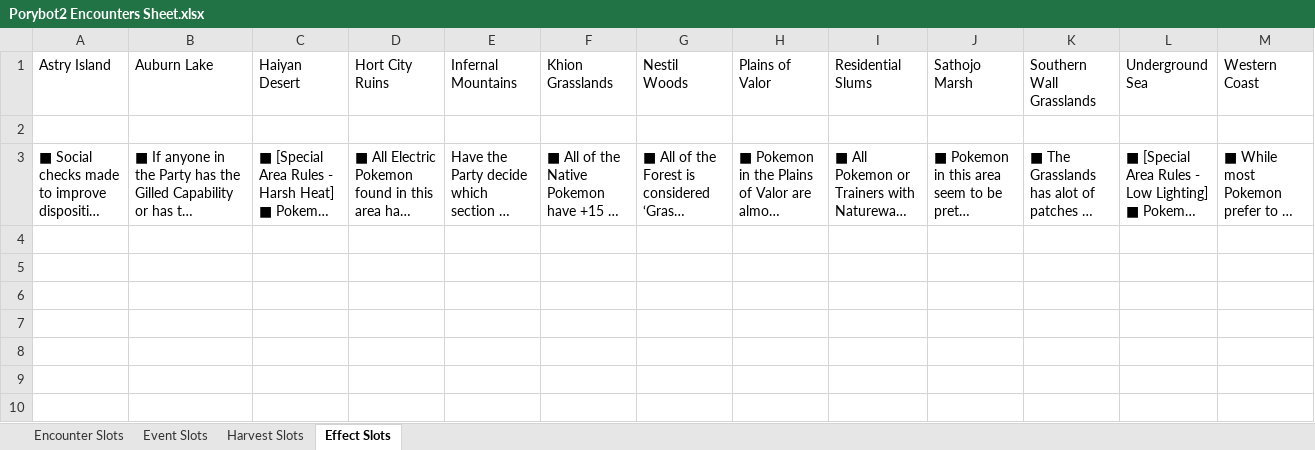
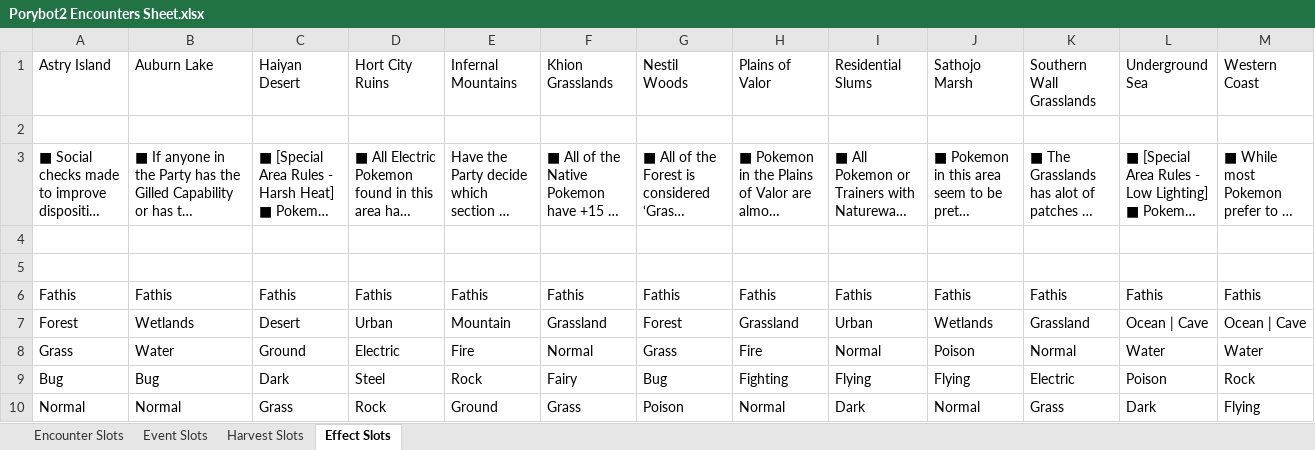
Before and after one commit to XChronosCS/UndauntedBot, an Excel workbook: Documents/Porybot2 Encounters Sheet.xlsx, sheet Effect Slots, drawn as a sheet; only a part is shown; long unchanged cells end in …; values as stored, in another font and other column widths than the file's, no borders; charts and pictures not drawn; rows hold the shown columns only; the diff names each change by its address in the sheet, - before the commit and + after, or states it on an @@ line.

```diff
--- a/Documents/Porybot2 Encounters Sheet.xlsx (sheet Effect Slots)
+++ b/Documents/Porybot2 Encounters Sheet.xlsx (sheet Effect Slots)
+row 5: (empty)
+row 6: Fathis | Fathis | Fathis | Fathis | Fathis | Fathis | Fathis | Fathis | Fathis | Fathis | Fathis | Fathis | Fathis
+row 7: Forest | Wetlands | Desert | Urban | Mountain | Grassland | Forest | Grassland | Urban | Wetlands | Grassland | Ocean | Cave | Ocean | Cave
+row 8: Grass | Water | Ground | Electric | Fire | Normal | Grass | Fire | Normal | Poison | Normal | Water | Water
+row 9: Bug | Bug | Dark | Steel | Rock | Fairy | Bug | Fighting | Flying | Flying | Electric | Poison | Rock
+row 10: Normal | Normal | Grass | Rock | Ground | Grass | Poison | Normal | Dark | Normal | Grass | Dark | Flying
```
Also changed, not shown: charts or pictures, 6 other files.
